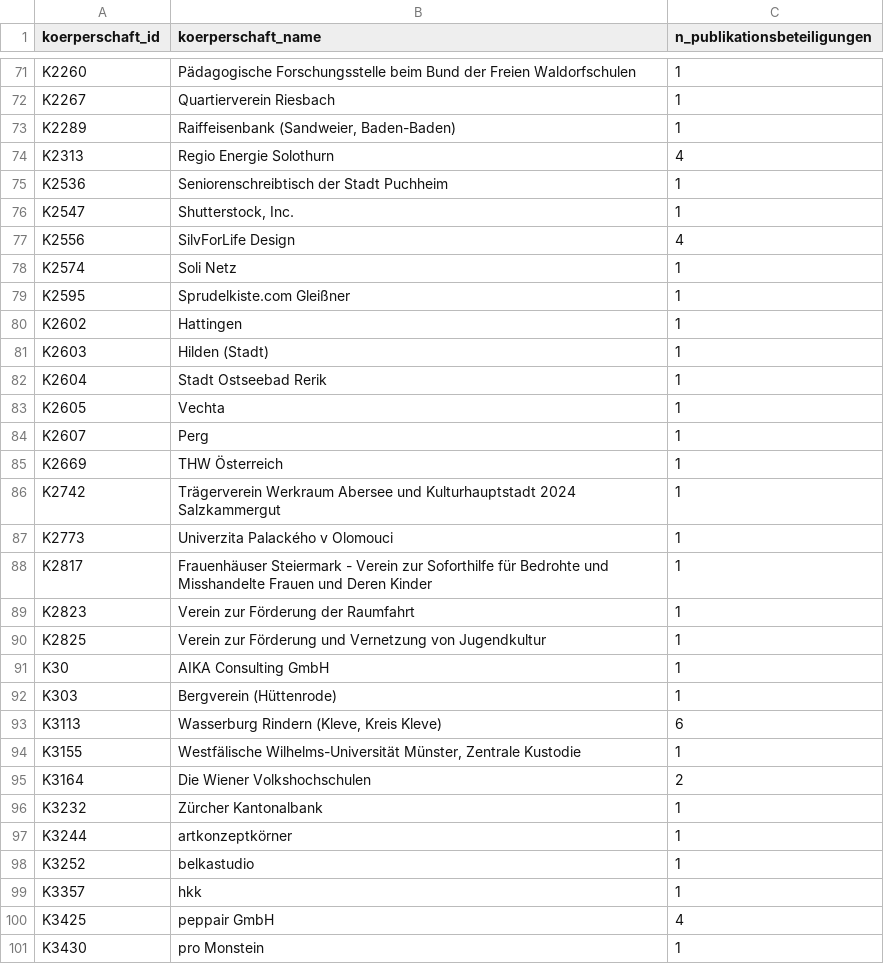
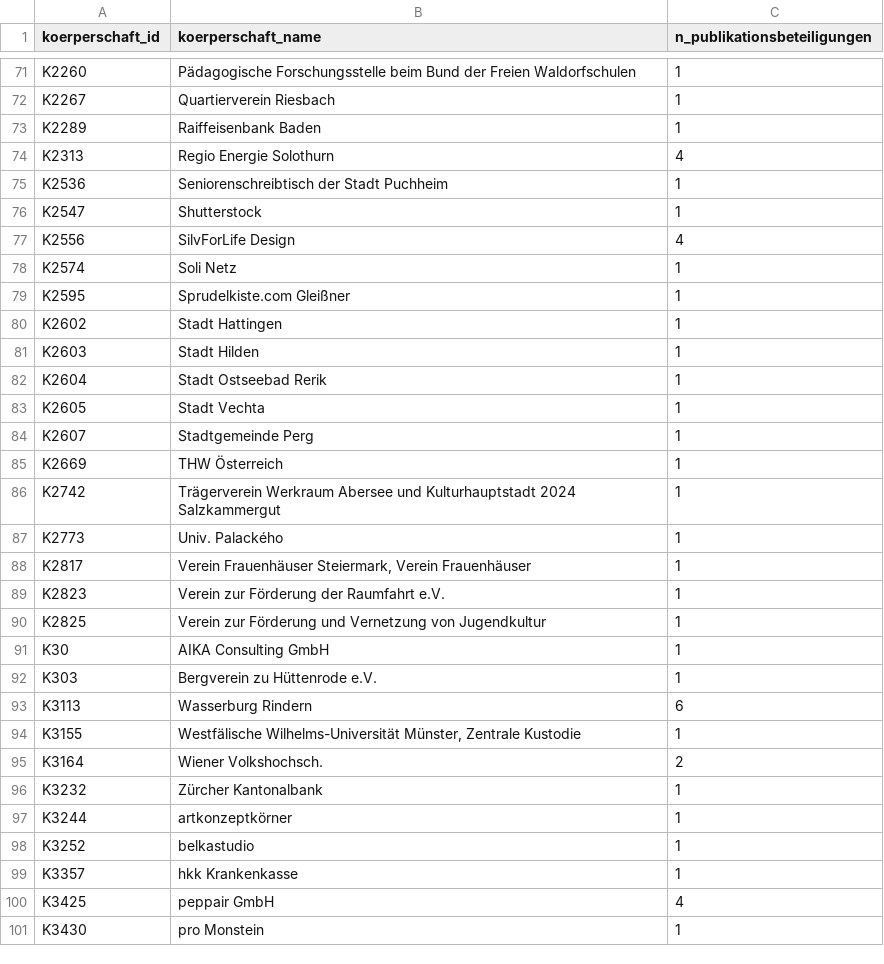
Before and after one commit to maximilianwuerz/Kurzes_Erzaehlen, a CSV file: views/views_csv/H6b_literaturferne_beteiligungen.csv, drawn as a sheet; only a part is shown, gaps mark what is left out; the diff covers the shown part only.

Commit message:
Version 1.1.0: Korrektur literaturzeitschrift_ausgabe (Sinn und Form, Spr.i.t.Z.) und Bereinigung views
Abgleich der Tabelle literaturzeitschrift_ausgabe mit dem Textkorpus (Skript 15_Korrektur_literaturzeitschrift_ausgabe.sql); Neuexport der Tabellen, der betroffenen Views (H1b, H7, H12) und des Datenbank-Dumps; Aktualisierung, Ergänzung und Bereinigung von views_csv/views_sql; README um Abschnitt 'Versionen und Änderungen' ergänzt.

```diff
--- a/views/views_csv/H6b_literaturferne_beteiligungen.csv
+++ b/views/views_csv/H6b_literaturferne_beteiligungen.csv
@@ -72,6 +72,6 @@
 "K2267","Quartierverein Riesbach",1
-"K2289","Raiffeisenbank (Sandweier, Baden-Baden)",1
+"K2289","Raiffeisenbank Baden",1
 "K2313","Regio Energie Solothurn",4
 "K2536","Seniorenschreibtisch der Stadt Puchheim",1
-"K2547","Shutterstock, Inc.",1
+"K2547","Shutterstock",1
 "K2556","SilvForLife Design",4
@@ -79,18 +79,18 @@
 "K2595","Sprudelkiste.com Gleißner",1
-"K2602","Hattingen",1
-"K2603","Hilden (Stadt)",1
+"K2602","Stadt Hattingen",1
+"K2603","Stadt Hilden",1
 "K2604","Stadt Ostseebad Rerik",1
-"K2605","Vechta",1
-"K2607","Perg",1
+"K2605","Stadt Vechta",1
+"K2607","Stadtgemeinde Perg",1
 "K2669","THW Österreich",1
 "K2742","Trägerverein Werkraum Abersee und Kulturhauptstadt 2024 Salzkammergut",1
-"K2773","Univerzita Palackého v Olomouci",1
-"K2817","Frauenhäuser Steiermark - Verein zur Soforthilfe für Bedrohte und Misshandelte Frauen und Deren Kinder",1
-"K2823","Verein zur Förderung der Raumfahrt",1
+"K2773","Univ. Palackého",1
+"K2817","Verein Frauenhäuser Steiermark, Verein Frauenhäuser",1
+"K2823","Verein zur Förderung der Raumfahrt e.V.",1
 "K2825","Verein zur Förderung und Vernetzung von Jugendkultur",1
 "K30","AIKA Consulting GmbH",1
-"K303","Bergverein (Hüttenrode)",1
-"K3113","Wasserburg Rindern (Kleve, Kreis Kleve)",6
+"K303","Bergverein zu Hüttenrode e.V.",1
+"K3113","Wasserburg Rindern",6
 "K3155","Westfälische Wilhelms-Universität Münster, Zentrale Kustodie",1
-"K3164","Die Wiener Volkshochschulen",2
+"K3164","Wiener Volkshochsch.",2
 "K3232","Zürcher Kantonalbank",1
@@ -98,3 +98,3 @@
 "K3252","belkastudio",1
-"K3357","hkk",1
+"K3357","hkk Krankenkasse",1
 "K3425","peppair GmbH",4
```
Also changed, not shown: 32 edited cells elsewhere in this file, tabellen_datenkorpus/export/literaturzeitschrift_ausgabe.csv, views/views_csv/H12a_base.csv, 39 other files.
